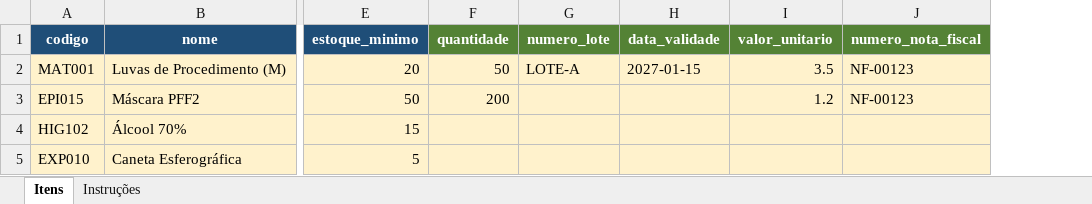
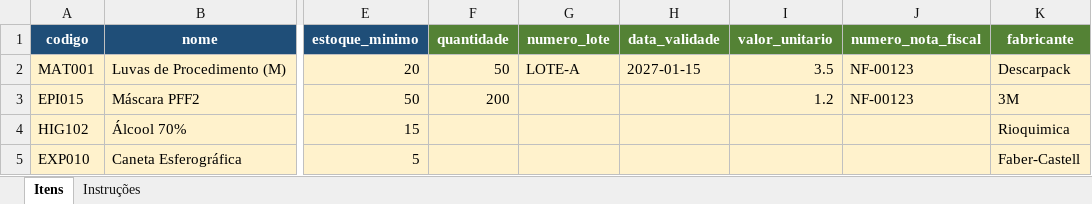
Before and after one commit to odlaoraugusto/Almoxarifado, an Excel workbook: docs/modelo_importacao_itens.xlsx, sheet Itens, drawn as a sheet; only a part is shown, gaps mark what is left out; values as stored, in another font and other column widths than the file's, no borders; the diff names each change by its address in the sheet, - before the commit and + after, or states it on an @@ line.

```diff
--- a/docs/modelo_importacao_itens.xlsx (sheet Itens)
+++ b/docs/modelo_importacao_itens.xlsx (sheet Itens)
+column K (fabricante), rows 2-5: Descarpack | 3M | Rioquimica | Faber-Castell
```
Also changed, not shown: sheet Instruções, 9 other files.
